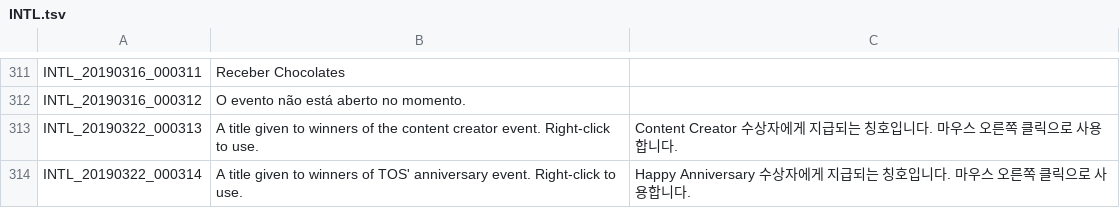
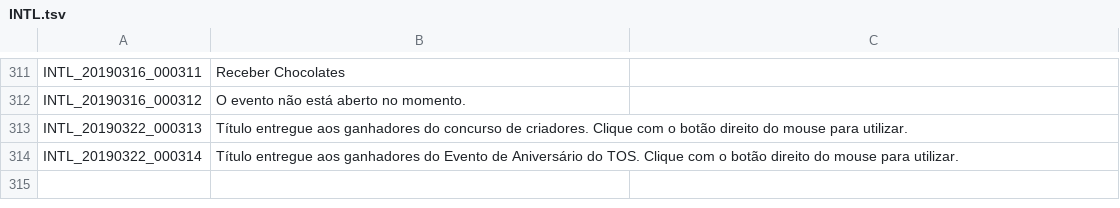
Before and after one commit to Treeofsavior/PortugueseTranslation, a TSV file: INTL.tsv, drawn as a sheet; only a part is shown, gaps mark what is left out.

Commit message:
INTL file maintenance review

```diff
--- a/INTL.tsv
+++ b/INTL.tsv
@@ -312,3 +312,3 @@ INTL_20190316_000311	Receber Chocolates
 INTL_20190316_000312	O evento não está aberto no momento.
-INTL_20190322_000313	A title given to winners of the content creator event. Right-click to use.	Content Creator 수상자에게 지급되는 칭호입니다. 마우스 오른쪽 클릭으로 사용합니다.				
-INTL_20190322_000314	A title given to winners of TOS' anniversary event. Right-click to use.	Happy Anniversary 수상자에게 지급되는 칭호입니다. 마우스 오른쪽 클릭으로 사용합니다.				
+INTL_20190322_000313	Título entregue aos ganhadores do concurso de criadores. Clique com o botão direito do mouse para utilizar.			
+INTL_20190322_000314	Título entregue aos ganhadores do Evento de Aniversário do TOS. Clique com o botão direito do mouse para utilizar.
```
